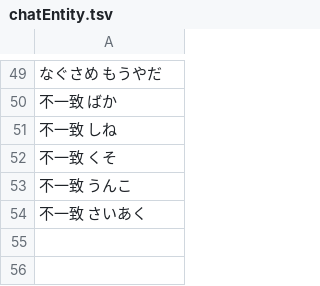
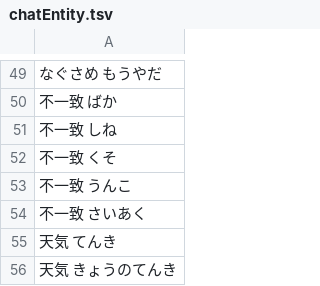
Before and after one commit to bezelie/dev_edgar, a TSV file: chatEntity.tsv, drawn as a sheet; only a part is shown, gaps mark what is left out; the diff names each change by its address in the sheet, - before the commit and + after, or states it on an @@ line.

```diff
--- a/chatEntity.tsv
+++ b/chatEntity.tsv
+row 55: 天気 てんき
+row 56: 天気 きょうのてんき
```
Also changed, not shown: chatDialog.csv, chatEntity.csv, 26 other files.
